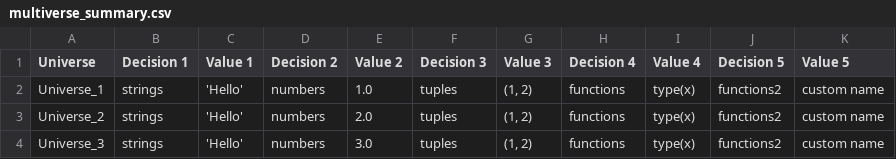
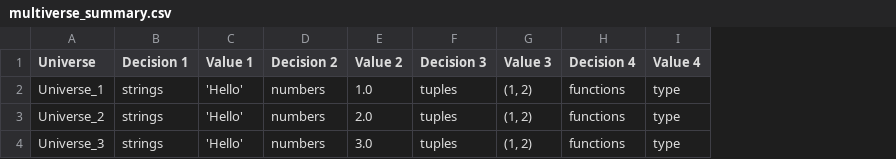
Before and after one commit to pmus-lab/pug2025-workshop, a CSV file: book/3_practical/example_multiverse/multiverse_summary.csv, drawn as a sheet; the diff names each change by its address in the sheet, - before the commit and + after, or states it on an @@ line.

```diff
--- a/book/3_practical/example_multiverse/multiverse_summary.csv
+++ b/book/3_practical/example_multiverse/multiverse_summary.csv
-column J (Decision 5), rows 2-4: all functions2
-column K (Value 5), rows 2-4: all custom name
-I2:I4 (Value 4): type(x)
+I2:I4 (Value 4): type
```
Also changed, not shown: book/3_practical/eeg_multiverse/multiverse_summary.csv, 11 other files.
